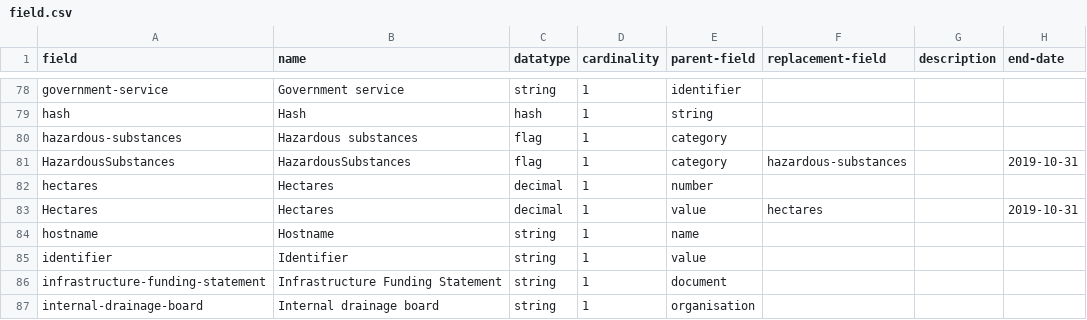
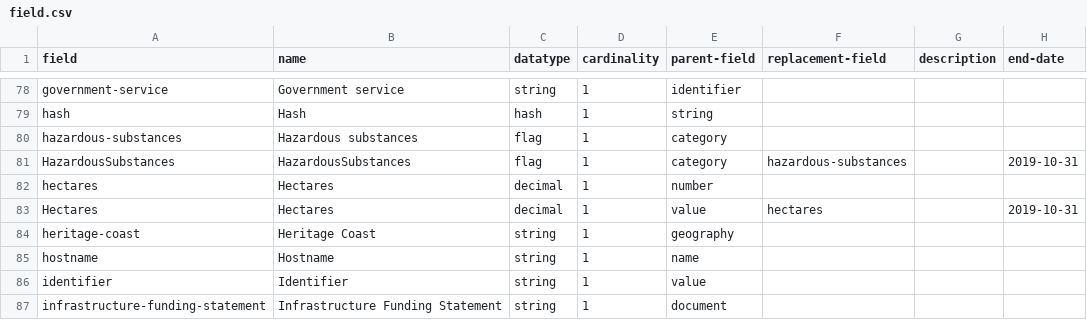
Before and after one commit to digital-land/specification, a CSV file: specification/field.csv, drawn as a sheet; only a part is shown, gaps mark what is left out; the shorter side is filled out with more unchanged rows.

Commit message:
Update field.csv

```diff
--- a/specification/field.csv
+++ b/specification/field.csv
@@ -83,2 +83,3 @@ hectares,Hectares,decimal,1,number,,,
 Hectares,Hectares,decimal,1,value,hectares,,2019-10-31
+heritage-coast,Heritage Coast,string,1,geography,,,
 hostname,Hostname,string,1,name,,,
```
